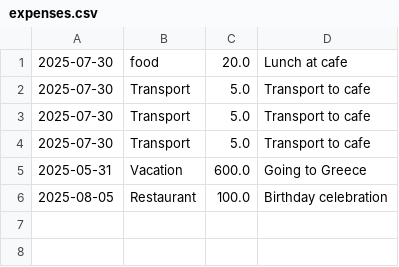
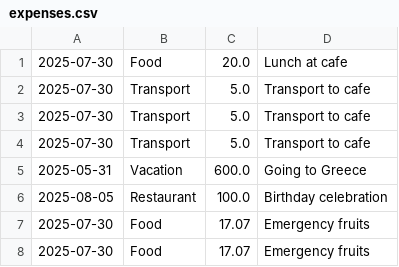
Before and after one commit to Indsyra/Python-projects, a CSV file: 7_Intermediate_Projects/assets/expense_tracker/expenses.csv, drawn as a sheet.

```diff
--- a/7_Intermediate_Projects/assets/expense_tracker/expenses.csv
+++ b/7_Intermediate_Projects/assets/expense_tracker/expenses.csv
@@ -1,2 +1,2 @@
-2025-07-30,food,20.0,Lunch at cafe
+2025-07-30,Food,20.0,Lunch at cafe
 2025-07-30,Transport,5.0,Transport to cafe
@@ -6 +6,3 @@
 2025-08-05,Restaurant,100.0,Birthday celebration
+2025-07-30,Food,17.07,Emergency fruits
+2025-07-30,Food,17.07,Emergency fruits
```
Also changed, not shown: 6 other files.
